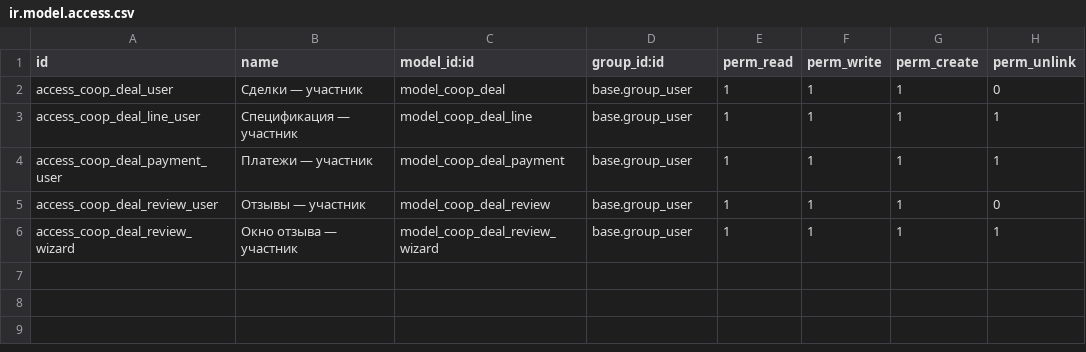
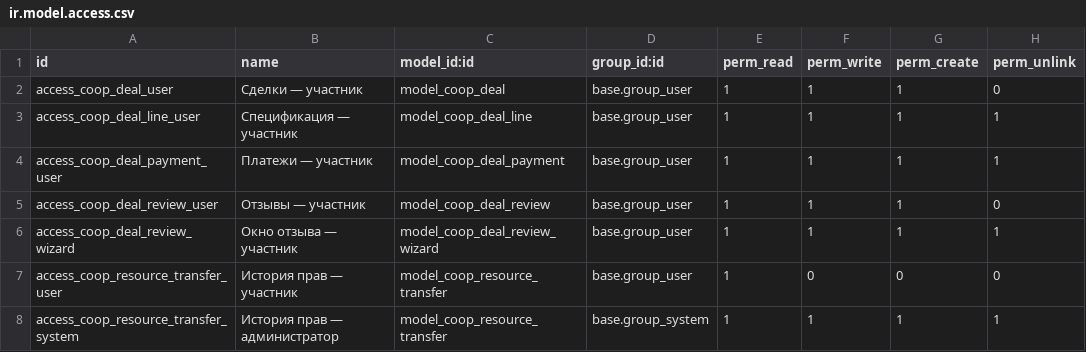
Before and after one commit to daocooptech/dao-cooptech-odoo, a CSV file: coop_deals/security/ir.model.access.csv, drawn as a sheet.

```diff
--- a/coop_deals/security/ir.model.access.csv
+++ b/coop_deals/security/ir.model.access.csv
@@ -6 +6,3 @@ access_coop_deal_review_user,Отзывы — участник,model_coop_deal_r
 access_coop_deal_review_wizard,Окно отзыва — участник,model_coop_deal_review_wizard,base.group_user,1,1,1,1
+access_coop_resource_transfer_user,История прав — участник,model_coop_resource_transfer,base.group_user,1,0,0,0
+access_coop_resource_transfer_system,История прав — администратор,model_coop_resource_transfer,base.group_system,1,1,1,1
```
Also changed, not shown: 5 other files.
